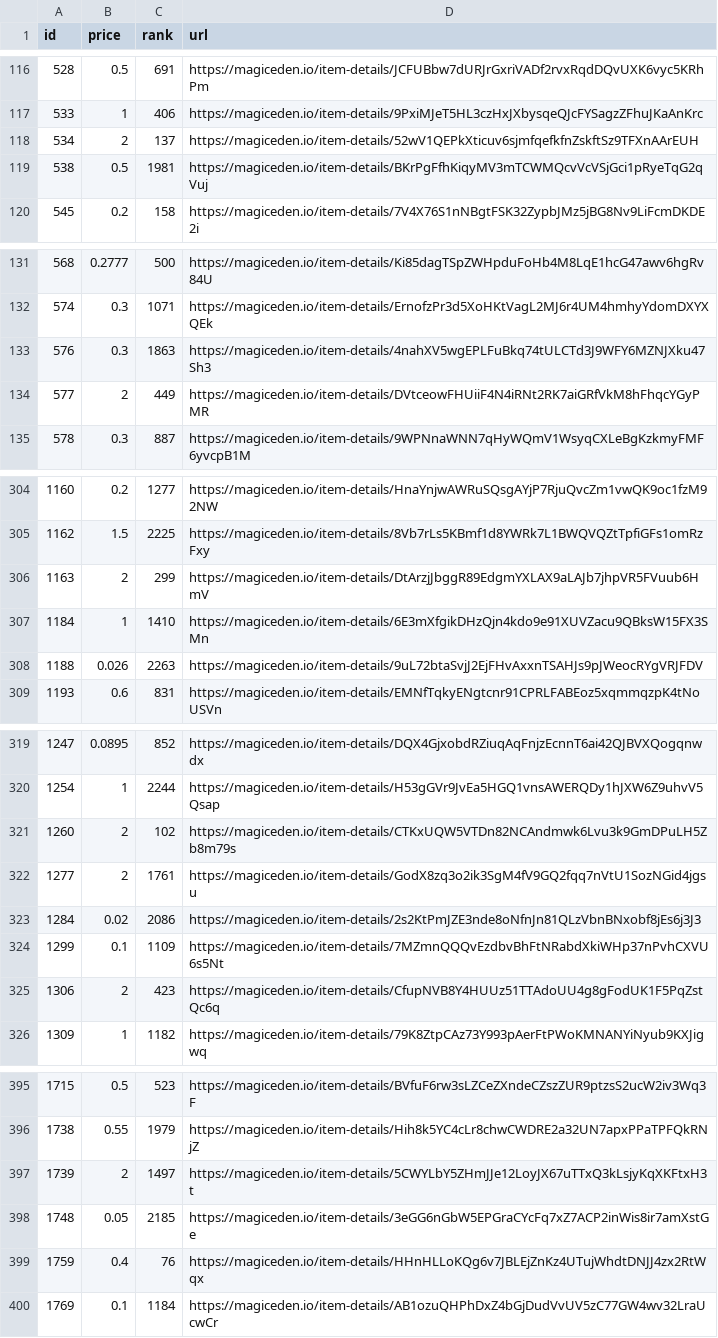
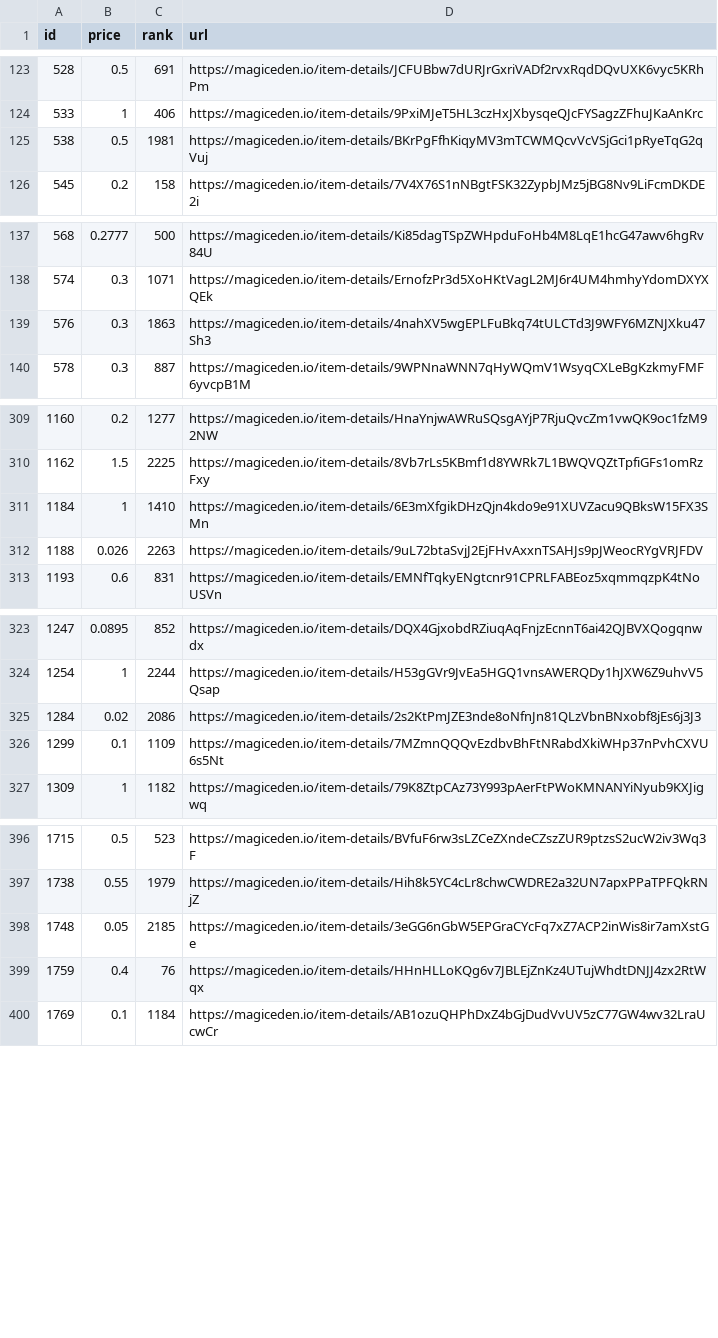
Before and after one commit to braposo/magiceden-wolves-monitor, a CSV file: wolves-data-processed.csv, drawn as a sheet; only a part is shown, gaps mark what is left out; the diff covers the shown part only.

Commit message:
Flat: latest data (2021-11-01T07:15:42.243Z) {   "date": "2021-11-01T07:15:42.243Z",   "files": [     {       "name": "wolves-data-processed.csv",       "deltaBytes": 29,       "source": "https://api-mainnet.magiceden.io/rpc/getListedNFTsByQuery?q=%7B%22%24match%22%3A%7B%22collectionSymbol%22%3A%22wolves_of_sol_street%22%7D%2C%22%24sort%22%3A%7B%22takerAmount%22%3A1%2C%22createdAt%22%3A-1%7D%7D"     },     {       "name": "wolves-data.json",       "deltaBytes": -6400,       "source": "https://api-mainnet.magiceden.io/rpc/getListedNFTsByQuery?q=%7B%22%24match%22%3A%7B%22collectionSymbol%22%3A%22wolves_of_sol_street%22%7D%2C%22%24sort%22%3A%7B%22takerAmount%22%3A1%2C%22createdAt%22%3A-1%7D%7D"     }   ] }

```diff
--- a/wolves-data-processed.csv
+++ b/wolves-data-processed.csv
@@ -117,3 +124,2 @@ id,price,rank,url
 533,1,406,https://magiceden.io/item-details/9PxiMJeT5HL3czHxJXbysqeQJcFYSagzZFhuJKaAnKrc
-534,2,137,https://magiceden.io/item-details/52wV1QEPkXticuv6sjmfqefkfnZskftSz9TFXnAArEUH
 538,0.5,1981,https://magiceden.io/item-details/BKrPgFfhKiqyMV3mTCWMQcvVcVSjGci1pRyeTqG2qVuj
@@ -133,3 +139,2 @@ id,price,rank,url
 576,0.3,1863,https://magiceden.io/item-details/4nahXV5wgEPLFuBkq74tULCTd3J9WFY6MZNJXku47Sh3
-577,2,449,https://magiceden.io/item-details/DVtceowFHUiiF4N4iRNt2RK7aiGRfVkM8hFhqcYGyPMR
 578,0.3,887,https://magiceden.io/item-details/9WPNnaWNN7qHyWQmV1WsyqCXLeBgKzkmyFMF6yvcpB1M
@@ -305,3 +310,2 @@ id,price,rank,url
 1162,1.5,2225,https://magiceden.io/item-details/8Vb7rLs5KBmf1d8YWRk7L1BWQVQZtTpfiGFs1omRzFxy
-1163,2,299,https://magiceden.io/item-details/DtArzjJbggR89EdgmYXLAX9aLAJb7jhpVR5FVuub6HmV
 1184,1,1410,https://magiceden.io/item-details/6E3mXfgikDHzQjn4kdo9e91XUVZacu9QBksW15FX3SMn
@@ -320,7 +324,4 @@ id,price,rank,url
 1254,1,2244,https://magiceden.io/item-details/H53gGVr9JvEa5HGQ1vnsAWERQDy1hJXW6Z9uhvV5Qsap
-1260,2,102,https://magiceden.io/item-details/CTKxUQW5VTDn82NCAndmwk6Lvu3k9GmDPuLH5Zb8m79s
-1277,2,1761,https://magiceden.io/item-details/GodX8zq3o2ik3SgM4fV9GQ2fqq7nVtU1SozNGid4jgsu
 1284,0.02,2086,https://magiceden.io/item-details/2s2KtPmJZE3nde8oNfnJn81QLzVbnBNxobf8jEs6j3J3
 1299,0.1,1109,https://magiceden.io/item-details/7MZmnQQQvEzdbvBhFtNRabdXkiWHp37nPvhCXVU6s5Nt
-1306,2,423,https://magiceden.io/item-details/CfupNVB8Y4HUUz51TTAdoUU4g8gFodUK1F5PqZstQc6q
 1309,1,1182,https://magiceden.io/item-details/79K8ZtpCAz73Y993pAerFtPWoKMNANYiNyub9KXJigwq
@@ -396,3 +397,2 @@ id,price,rank,url
 1738,0.55,1979,https://magiceden.io/item-details/Hih8k5YC4cLr8chwCWDRE2a32UN7apxPPaTPFQkRNjZ
-1739,2,1497,https://magiceden.io/item-details/5CWYLbY5ZHmJJe12LoyJX67uTTxQ3kLsjyKqXKFtxH3t
 1748,0.05,2185,https://magiceden.io/item-details/3eGG6nGbW5EPGraCYcFq7xZ7ACP2inWis8ir7amXstGe
```
Also changed, not shown: 8 added rows and 1 removed row elsewhere in this file, 1 other file.
